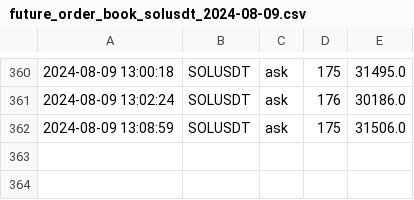
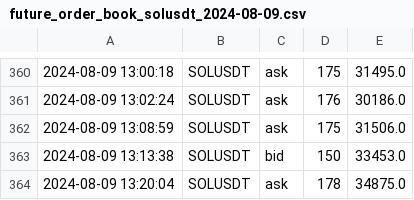
Before and after one commit to caotuanvu123/test_host, a CSV file: csv/futures/future_order_book_solusdt_2024-08-09.csv, drawn as a sheet; only a part is shown, gaps mark what is left out.

```diff
--- a/csv/futures/future_order_book_solusdt_2024-08-09.csv
+++ b/csv/futures/future_order_book_solusdt_2024-08-09.csv
@@ -362 +362,3 @@
 2024-08-09 13:08:59,SOLUSDT,ask,175,31506.0
+2024-08-09 13:13:38,SOLUSDT,bid,150,33453.0
+2024-08-09 13:20:04,SOLUSDT,ask,178,34875.0
```
Also changed, not shown: csv/futures/future_order_book_ethusdt_2024-08-09.csv, csv/spots/future_order_book_solusdt_2024-08-09.csv, 1 other file.
